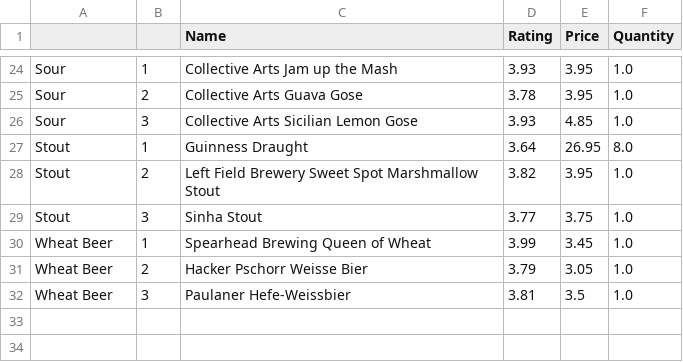
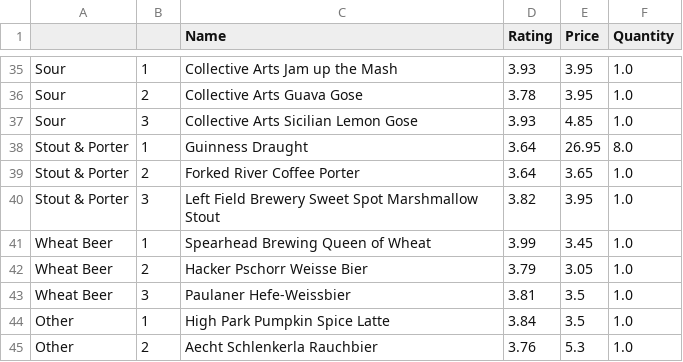
Before and after one commit to nickcorona/lcbo, a CSV file: LCBO_best_value.csv, drawn as a sheet; only a part is shown, gaps mark what is left out; the diff covers the shown part only.

```diff
--- a/LCBO_best_value.csv
+++ b/LCBO_best_value.csv
@@ -26,5 +37,5 @@ Sour,2,Collective Arts Guava Gose,3.78,3.95,1.0
 Sour,3,Collective Arts Sicilian Lemon Gose,3.93,4.85,1.0
-Stout,1,Guinness Draught,3.64,26.95,8.0
-Stout,2,Left Field Brewery Sweet Spot Marshmallow Stout,3.82,3.95,1.0
-Stout,3,Sinha Stout,3.77,3.75,1.0
+Stout & Porter,1,Guinness Draught,3.64,26.95,8.0
+Stout & Porter,2,Forked River Coffee Porter,3.64,3.65,1.0
+Stout & Porter,3,Left Field Brewery Sweet Spot Marshmallow Stout,3.82,3.95,1.0
 Wheat Beer,1,Spearhead Brewing Queen of Wheat,3.99,3.45,1.0
@@ -32 +43,3 @@ Wheat Beer,2,Hacker Pschorr Weisse Bier,3.79,3.05,1.0
 Wheat Beer,3,Paulaner Hefe-Weissbier,3.81,3.5,1.0
+Other,1,High Park Pumpkin Spice Latte,3.84,3.5,1.0
+Other,2,Aecht Schlenkerla Rauchbier,3.76,5.3,1.0
```
Also changed, not shown: 16 added rows, 4 removed rows and 8 moved rows elsewhere in this file, 2 other files.
